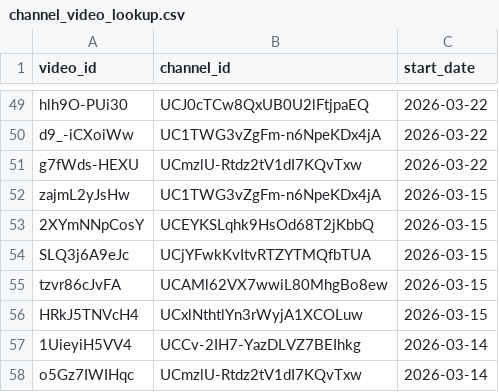
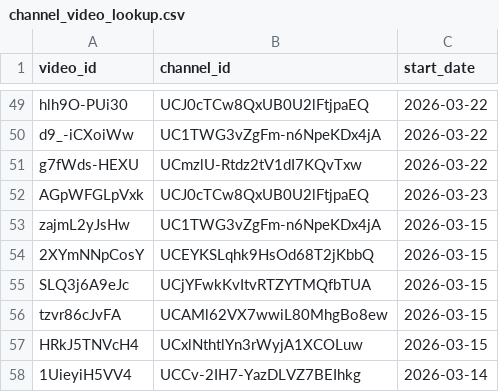
Before and after one commit to efejiroe/influencer-cv, a CSV file: data/channel_video_lookup.csv, drawn as a sheet; only a part is shown, gaps mark what is left out; the shorter side is filled out with more unchanged rows; the diff names each change by its address in the sheet, - before the commit and + after, or states it on an @@ line.

```diff
--- a/data/channel_video_lookup.csv
+++ b/data/channel_video_lookup.csv
+row 52: AGpWFGLpVxk | UCJ0cTCw8QxUB0U2lFtjpaEQ | 2026-03-23
```
Also changed, not shown: data/active_tracking.csv, data/tracking_data.csv.
